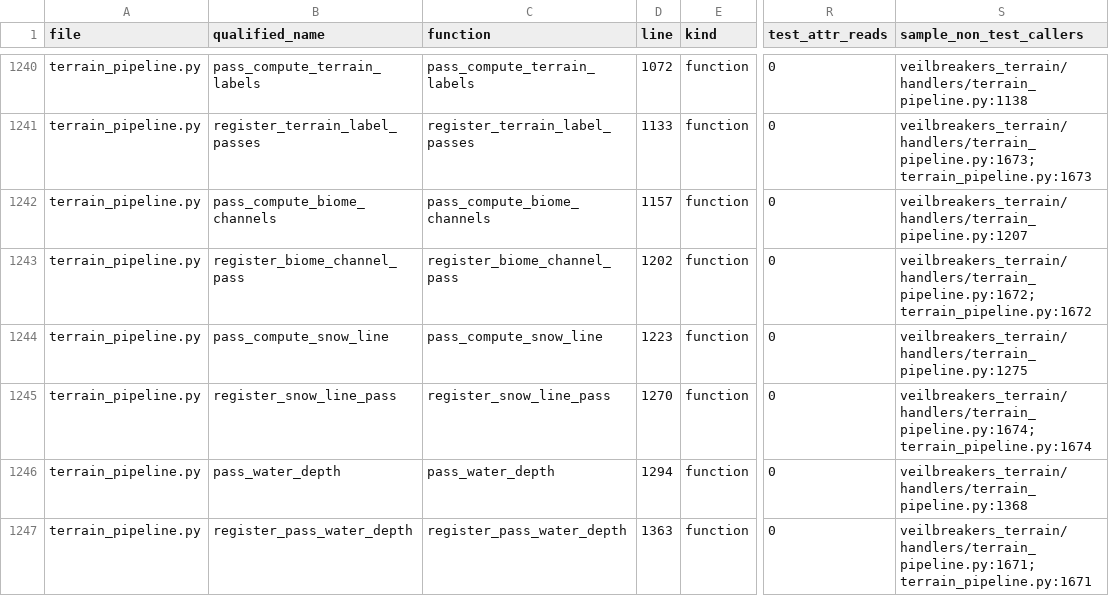
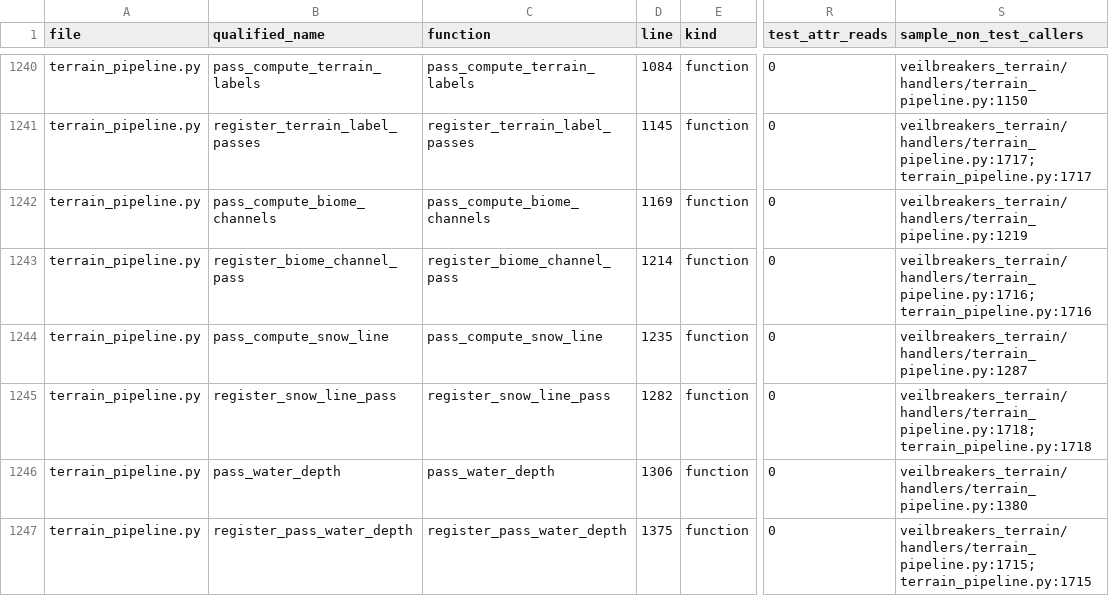
Before and after one commit to Sharks820/veilbreakers-terrain, a CSV file: output/spreadsheet/CALLABLE_WIRING_AUDIT_2026_04_19.csv, drawn as a sheet; only a part is shown, gaps mark what is left out; the diff covers the shown part only; the diff names each change by its address in the sheet, - before the commit and + after, or states it on an @@ line.

```diff
--- a/output/spreadsheet/CALLABLE_WIRING_AUDIT_2026_04_19.csv
+++ b/output/spreadsheet/CALLABLE_WIRING_AUDIT_2026_04_19.csv
-D1240 (line): 1072
+D1240 (line): 1084
-S1240 (sample_non_test_callers): veilbreakers_terrain/handlers/terrain_pipeline.py:1138
+S1240 (sample_non_test_callers): veilbreakers_terrain/handlers/terrain_pipeline.py:1150
-D1241 (line): 1133
+D1241 (line): 1145
-S1241 (sample_non_test_callers): veilbreakers_terrain/handlers/terrain_pipeline.py:1673; terrain_pipeline.py:1673
+S1241 (sample_non_test_callers): veilbreakers_terrain/handlers/terrain_pipeline.py:1717; terrain_pipeline.py:1717
-D1242 (line): 1157
+D1242 (line): 1169
-S1242 (sample_non_test_callers): veilbreakers_terrain/handlers/terrain_pipeline.py:1207
+S1242 (sample_non_test_callers): veilbreakers_terrain/handlers/terrain_pipeline.py:1219
-D1243 (line): 1202
+D1243 (line): 1214
-S1243 (sample_non_test_callers): veilbreakers_terrain/handlers/terrain_pipeline.py:1672; terrain_pipeline.py:1672
+S1243 (sample_non_test_callers): veilbreakers_terrain/handlers/terrain_pipeline.py:1716; terrain_pipeline.py:1716
-D1244 (line): 1223
+D1244 (line): 1235
-S1244 (sample_non_test_callers): veilbreakers_terrain/handlers/terrain_pipeline.py:1275
+S1244 (sample_non_test_callers): veilbreakers_terrain/handlers/terrain_pipeline.py:1287
-D1245 (line): 1270
+D1245 (line): 1282
-S1245 (sample_non_test_callers): veilbreakers_terrain/handlers/terrain_pipeline.py:1674; terrain_pipeline.py:1674
+S1245 (sample_non_test_callers): veilbreakers_terrain/handlers/terrain_pipeline.py:1718; terrain_pipeline.py:1718
-D1246 (line): 1294
+D1246 (line): 1306
-S1246 (sample_non_test_callers): veilbreakers_terrain/handlers/terrain_pipeline.py:1368
+S1246 (sample_non_test_callers): veilbreakers_terrain/handlers/terrain_pipeline.py:1380
-D1247 (line): 1363
+D1247 (line): 1375
-S1247 (sample_non_test_callers): veilbreakers_terrain/handlers/terrain_pipeline.py:1671; terrain_pipeline.py:1671
+S1247 (sample_non_test_callers): veilbreakers_terrain/handlers/terrain_pipeline.py:1715; terrain_pipeline.py:1715
```
Also changed, not shown: 111 edited cells elsewhere in this file, 6 other files.
